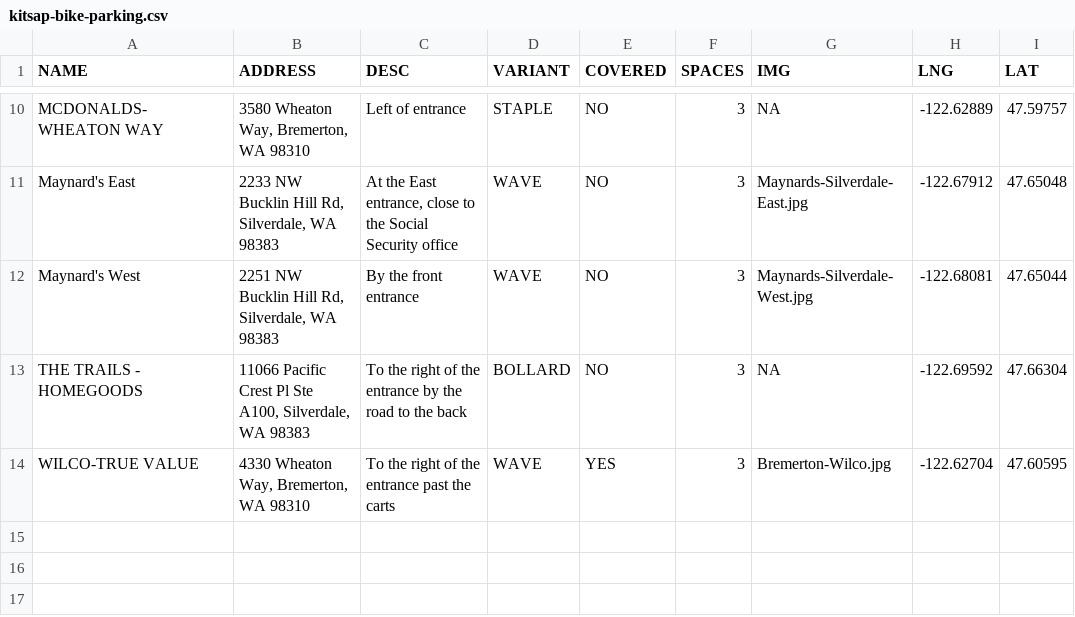
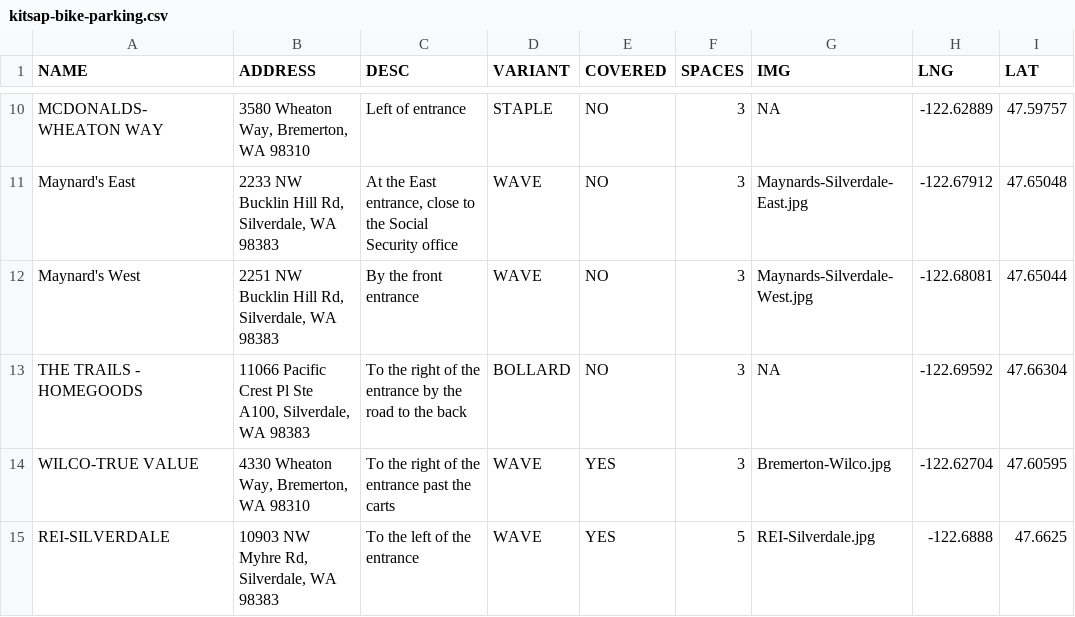
Before and after one commit to monkeywithacupcake/kitsap-bike-parking, a CSV file: kitsap-bike-parking.csv, drawn as a sheet; only a part is shown, gaps mark what is left out.

```diff
--- a/kitsap-bike-parking.csv
+++ b/kitsap-bike-parking.csv
@@ -14 +14,2 @@ THE TRAILS - HOMEGOODS,"11066 Pacific Crest Pl Ste A100, Silverdale, WA 98383",T
 WILCO-TRUE VALUE,"4330 Wheaton Way, Bremerton, WA 98310",To the right of the entrance past the carts,WAVE,YES,3,Bremerton-Wilco.jpg,-122.62704,47.60595
+REI-SILVERDALE,"10903 NW Myhre Rd, Silverdale, WA 98383",To the left of the entrance,WAVE,YES,5,REI-Silverdale.jpg,-122.6888,47.6625
```
Also changed, not shown: 1 other file.
